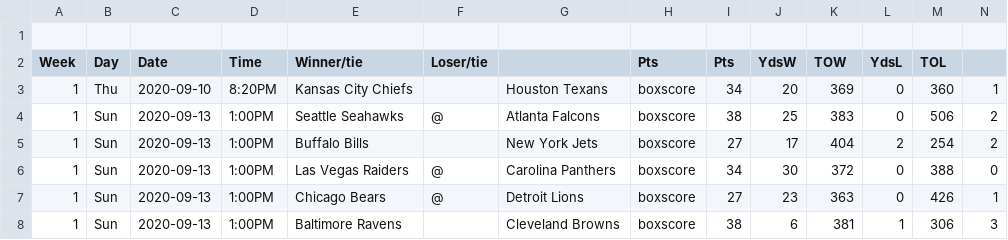
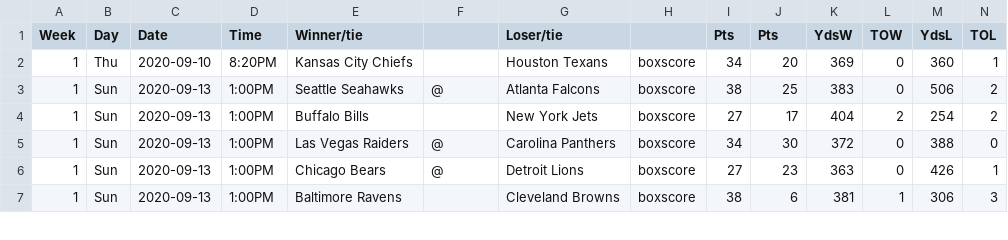
Before and after one commit to easella/csvz, a CSV file: 2020.csv, drawn as a sheet; only a part is shown.

Commit message:
Update 2020.csv

```diff
--- a/2020.csv
+++ b/2020.csv
@@ -1,3 +1,2 @@
-
-Week,Day,Date,Time,Winner/tie,Loser/tie,,Pts,Pts,YdsW,TOW,YdsL,TOL
+Week,Day,Date,Time,Winner/tie,,Loser/tie,,Pts,Pts,YdsW,TOW,YdsL,TOL
 1,Thu,2020-09-10,8:20PM,Kansas City Chiefs,,Houston Texans,boxscore,34,20,369,0,360,1
```
